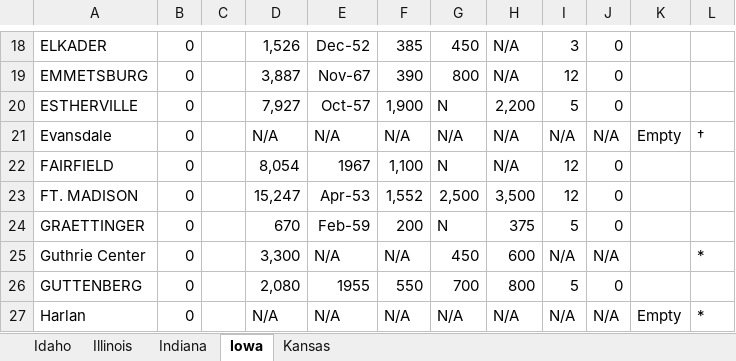
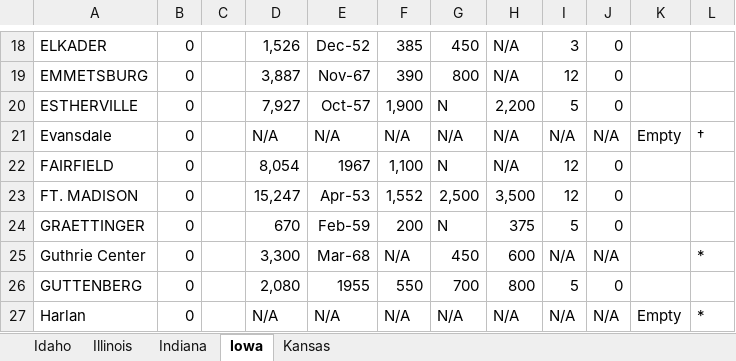
Before and after one commit to yuca1/cable, an Excel workbook: Output/1968/Idaho-Kansas/Idaho-Kansas.xlsx, sheet Iowa, drawn as a sheet; only a part is shown, gaps mark what is left out; values as stored, in another font and other column widths than the file's, no borders; the diff names each change by its address in the sheet, - before the commit and + after, or states it on an @@ line.

```diff
--- a/Output/1968/Idaho-Kansas/Idaho-Kansas.xlsx (sheet Iowa)
+++ b/Output/1968/Idaho-Kansas/Idaho-Kansas.xlsx (sheet Iowa)
-E25: N/A
+E25: Mar-68
```
Also changed, not shown: sheet Idaho, 1 other file.
